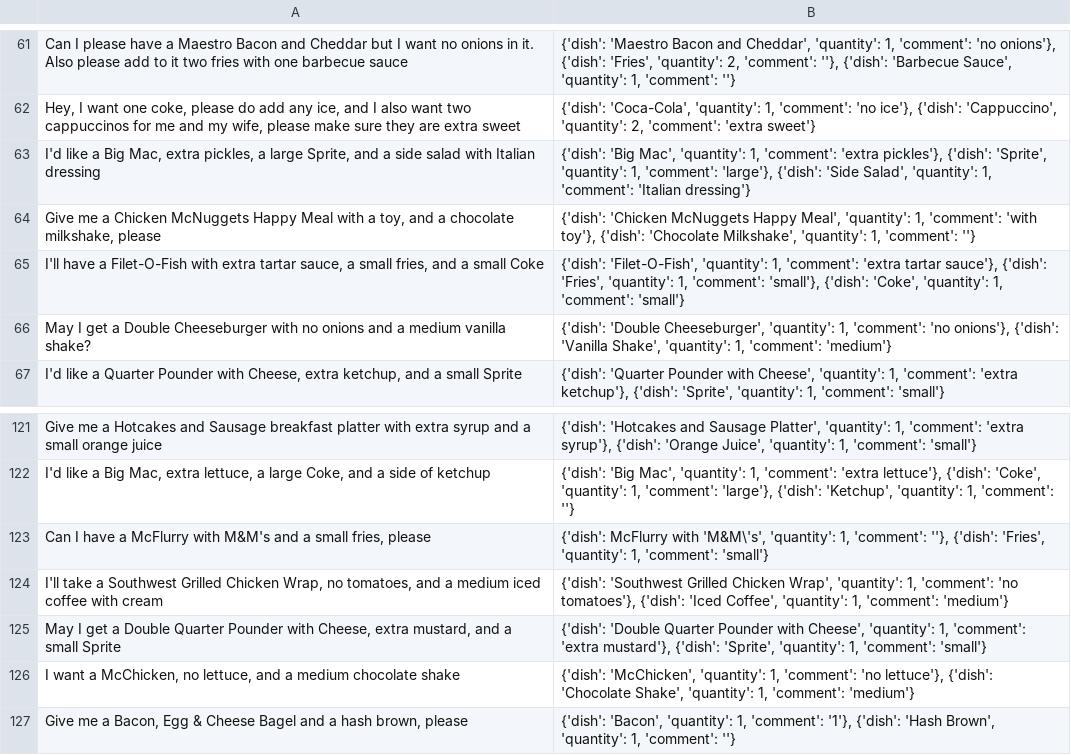
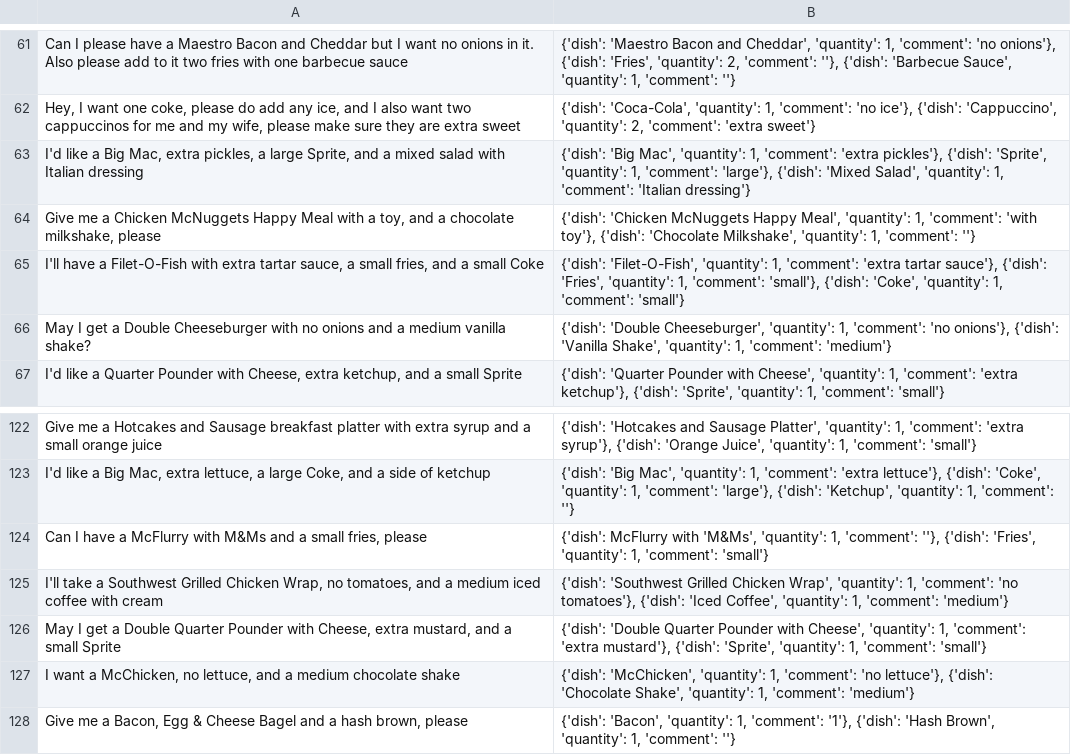
Before and after one commit to salveendutt/APARRO, a CSV file: evaluation/dataset3.2.csv, drawn as a sheet; only a part is shown, gaps mark what is left out; addresses are those after the commit; the diff covers the shown part only; the diff names each change by its address in the sheet, - before the commit and + after, or states it on an @@ line.

```diff
--- a/evaluation/dataset3.2.csv
+++ b/evaluation/dataset3.2.csv
-A63: …and a side salad with…
+A63: …and a mixed salad with…
-B63: …'large'}, {'dish': 'Side Salad', 'quantity':…
+B63: …'large'}, {'dish': 'Mixed Salad', 'quantity':…
-A124: …McFlurry with M&M's and a…
+A124: …McFlurry with M&Ms and a…
-B124: …McFlurry with 'M&M\'s', 'quantity': 1,…
+B124: …McFlurry with 'M&Ms', 'quantity': 1,…
```
Also changed, not shown: 6 added rows, 5 removed rows, 29 moved rows and 14 edited cells elsewhere in this file, 2 other files.
